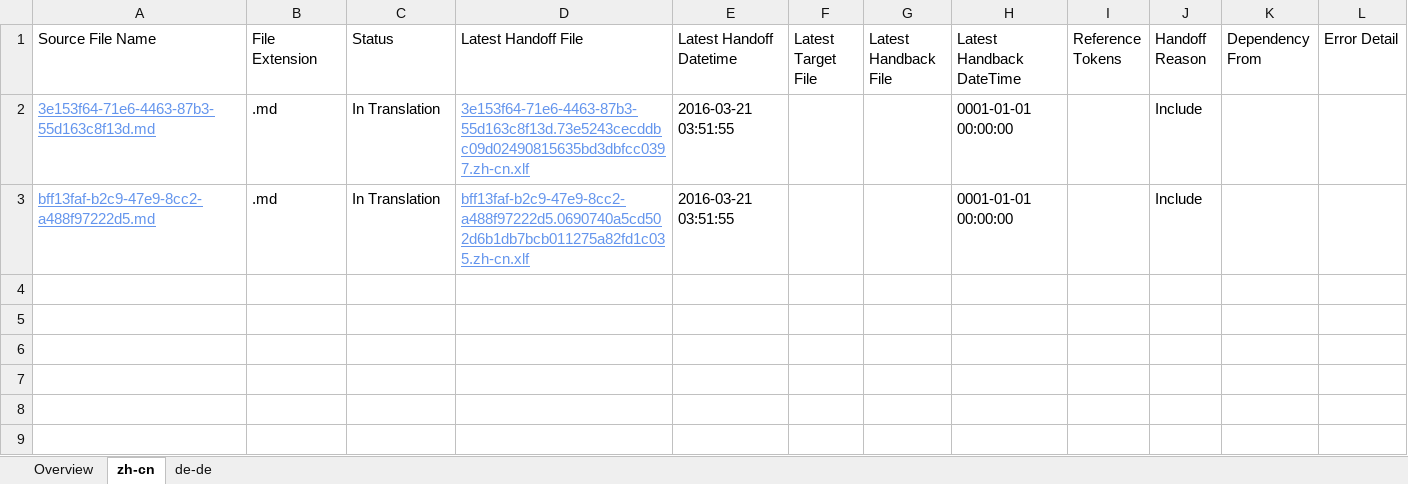
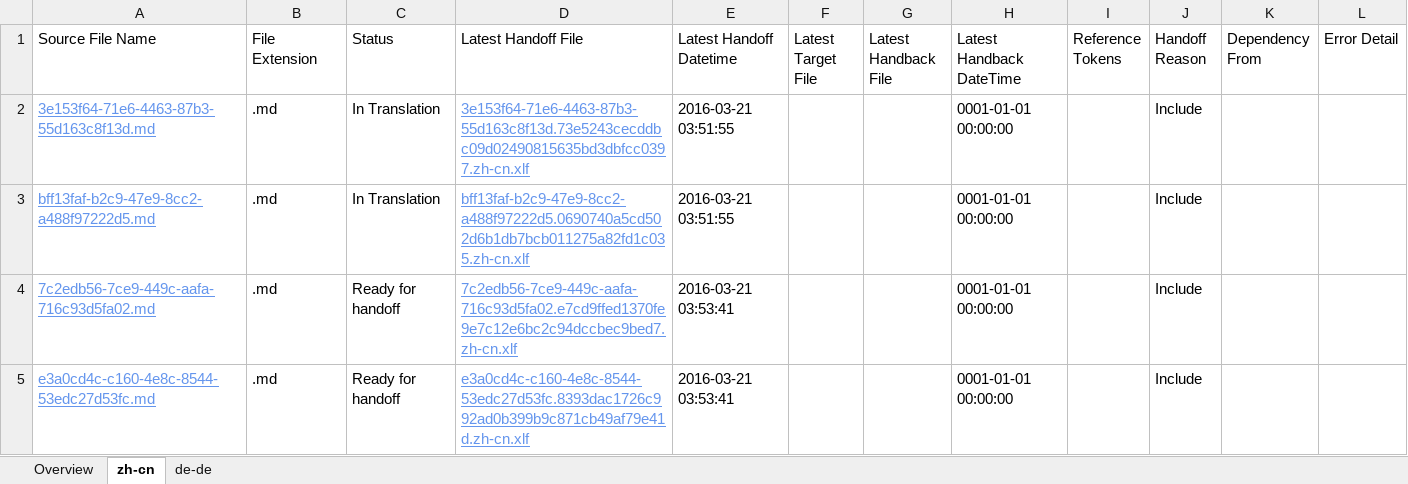
Before and after one commit to OpenLocalizationTestOrg/olhandback, an Excel workbook: ol-handback/OpenLocalizationTest/oltest/yuwzho/localization-status.xlsx, sheet zh-cn, drawn as a sheet; values as stored, in another font and other column widths than the file's, no borders; table styles not drawn; the diff names each change by its address in the sheet, - before the commit and + after, or states it on an @@ line.

Commit message:
Generate Report for Handoff

```diff
--- a/ol-handback/OpenLocalizationTest/oltest/yuwzho/localization-status.xlsx (sheet zh-cn)
+++ b/ol-handback/OpenLocalizationTest/oltest/yuwzho/localization-status.xlsx (sheet zh-cn)
+row 4: 7c2edb56-7ce9-449c-aafa-716c93d5fa02.md | .md | Ready for handoff | 7c2edb56-7ce9-449c-aafa-716c93d5fa02.e7cd9ffed1370fe9e7c12e6bc2c94dccbec9bed7.zh-cn.xlf | 2016-03-21 03:53:41 |  |  | 0001-01-01 00:00:00 |  | Include
+row 5: e3a0cd4c-c160-4e8c-8544-53edc27d53fc.md | .md | Ready for handoff | e3a0cd4c-c160-4e8c-8544-53edc27d53fc.8393dac1726c992ad0b399b9c871cb49af79e41d.zh-cn.xlf | 2016-03-21 03:53:41 |  |  | 0001-01-01 00:00:00 |  | Include
```
Also changed, not shown: sheet de-de, sheet Overview.
